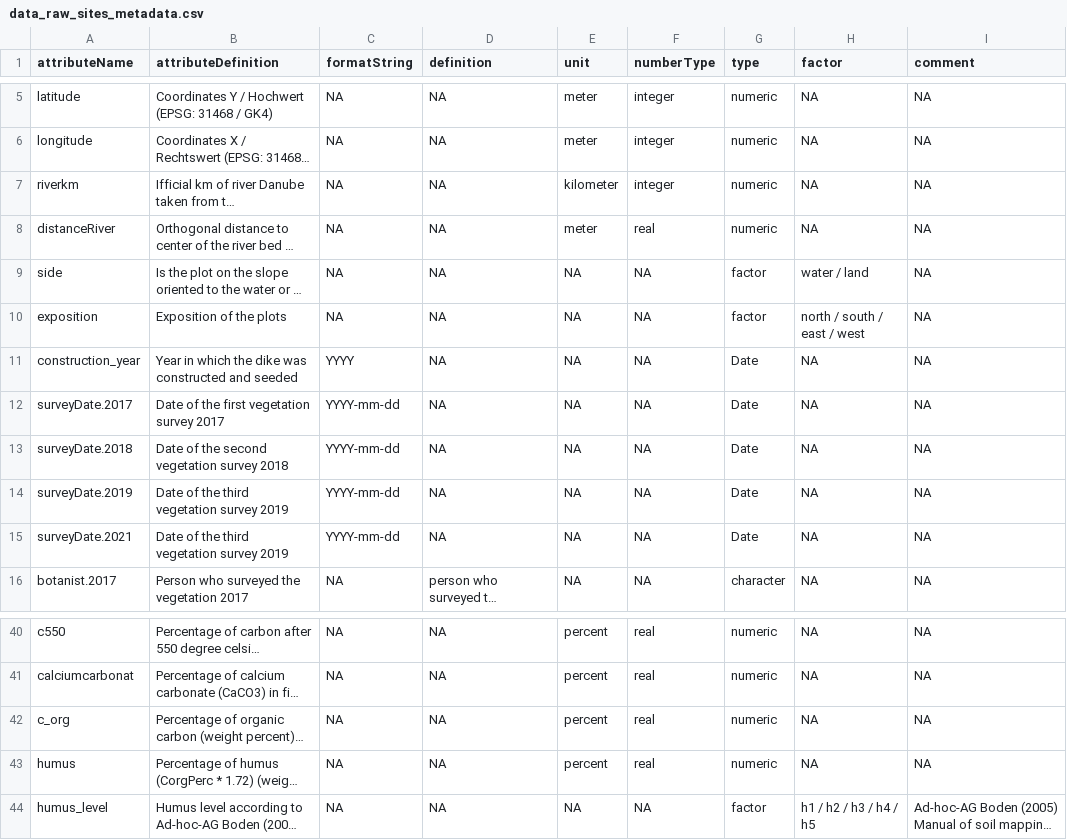
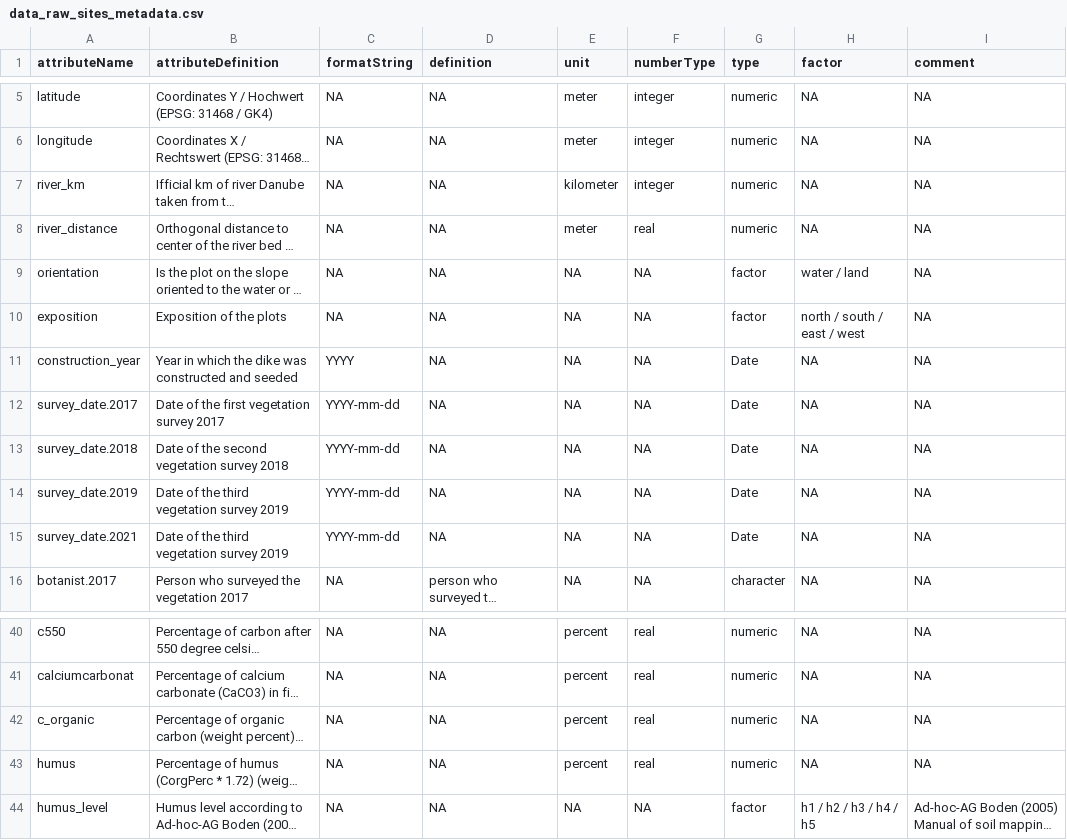
Before and after one commit to markus1bauer/2022_danube_dike_survey, a CSV file: data/raw/data_raw_sites_metadata.csv, drawn as a sheet; only a part is shown, gaps mark what is left out; long unchanged cells end in …; the diff names each change by its address in the sheet, - before the commit and + after, or states it on an @@ line.

```diff
--- a/data/raw/data_raw_sites_metadata.csv
+++ b/data/raw/data_raw_sites_metadata.csv
-A7 (attributeName): riverkm
+A7 (attributeName): river_km
-A8 (attributeName): distanceRiver
+A8 (attributeName): river_distance
-A9 (attributeName): side
+A9 (attributeName): orientation
-A12 (attributeName): surveyDate.2017
+A12 (attributeName): survey_date.2017
-A13 (attributeName): surveyDate.2018
+A13 (attributeName): survey_date.2018
-A14 (attributeName): surveyDate.2019
+A14 (attributeName): survey_date.2019
-A15 (attributeName): surveyDate.2021
+A15 (attributeName): survey_date.2021
-A42 (attributeName): c_org
+A42 (attributeName): c_organic
```
Also changed, not shown: data/raw/data_raw_traits_metadata.csv, 9 other files.
